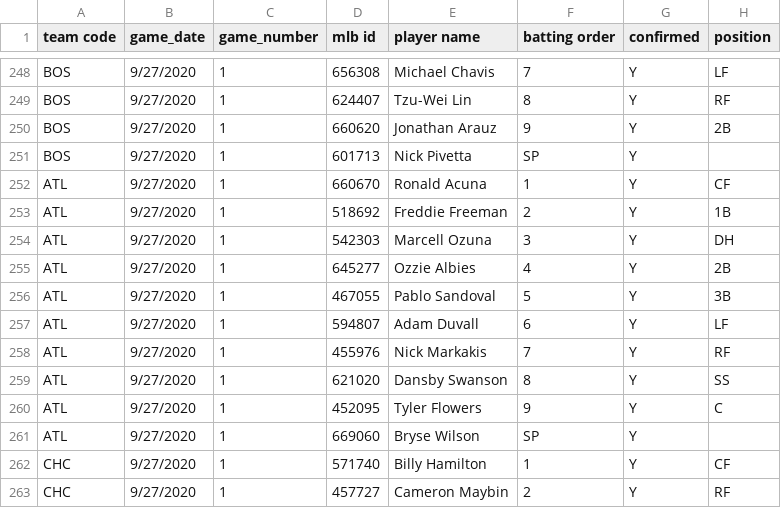
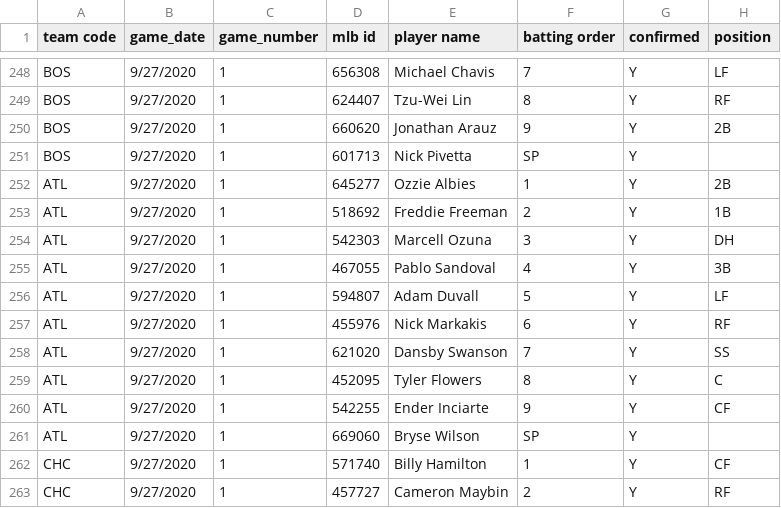
Before and after one commit to justinmof/MLBSheets-CSV-Files, a CSV file: BM-Lineup-Data.csv, drawn as a sheet; only a part is shown, gaps mark what is left out.

```diff
--- a/BM-Lineup-Data.csv
+++ b/BM-Lineup-Data.csv
@@ -251,11 +251,11 @@ BOS,9/27/2020,1,660620,Jonathan Arauz,9,Y,2B
 BOS,9/27/2020,1,601713,Nick Pivetta,SP,Y,
-ATL,9/27/2020,1,660670,Ronald Acuna,1,Y,CF
+ATL,9/27/2020,1,645277,Ozzie Albies,1,Y,2B
 ATL,9/27/2020,1,518692,Freddie Freeman,2,Y,1B
 ATL,9/27/2020,1,542303,Marcell Ozuna,3,Y,DH
-ATL,9/27/2020,1,645277,Ozzie Albies,4,Y,2B
-ATL,9/27/2020,1,467055,Pablo Sandoval,5,Y,3B
-ATL,9/27/2020,1,594807,Adam Duvall,6,Y,LF
-ATL,9/27/2020,1,455976,Nick Markakis,7,Y,RF
-ATL,9/27/2020,1,621020,Dansby Swanson,8,Y,SS
-ATL,9/27/2020,1,452095,Tyler Flowers,9,Y,C
+ATL,9/27/2020,1,467055,Pablo Sandoval,4,Y,3B
+ATL,9/27/2020,1,594807,Adam Duvall,5,Y,LF
+ATL,9/27/2020,1,455976,Nick Markakis,6,Y,RF
+ATL,9/27/2020,1,621020,Dansby Swanson,7,Y,SS
+ATL,9/27/2020,1,452095,Tyler Flowers,8,Y,C
+ATL,9/27/2020,1,542255,Ender Inciarte,9,Y,CF
 ATL,9/27/2020,1,669060,Bryse Wilson,SP,Y,
```
Also changed, not shown: BM-Lineup-Data1.csv.
